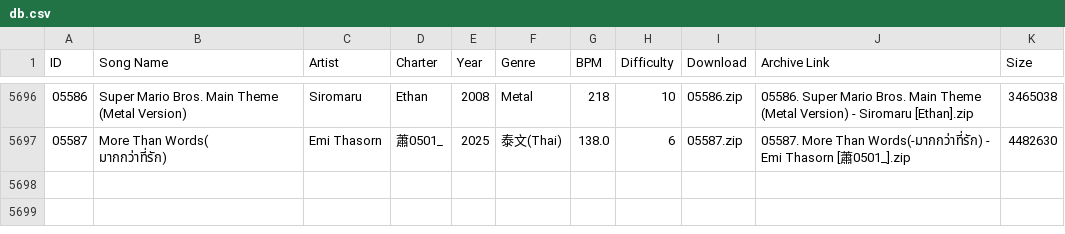
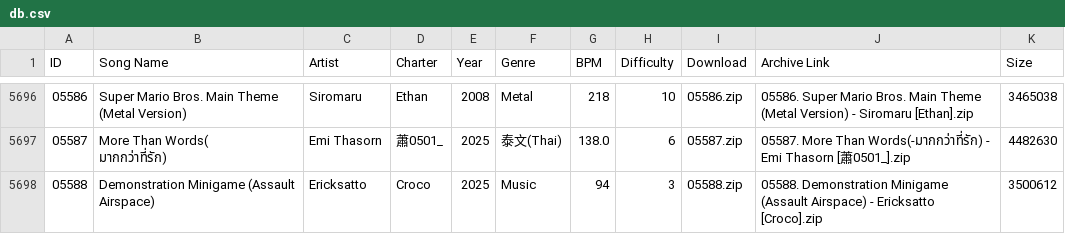
Before and after one commit to tc-mods/TromboneDB, a CSV file: docs/data/db.csv, drawn as a sheet; only a part is shown, gaps mark what is left out; the diff names each change by its address in the sheet, - before the commit and + after, or states it on an @@ line.

```diff
--- a/docs/data/db.csv
+++ b/docs/data/db.csv
+row 5698: 05588 | Demonstration Minigame (Assault Airspace) | Ericksatto | Croco | 2025 | Music | 94 | 3 | 05588.zip | 05588. Demonstration Minigame (Assault Airspace) - Ericksatto [Croco].zip | 3500612
```
Also changed, not shown: 2 other files.
